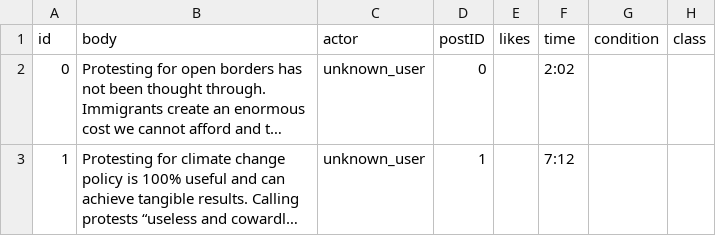
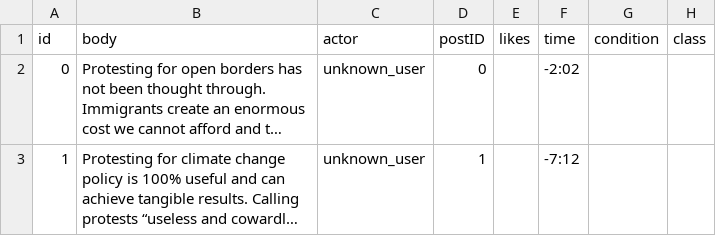
Before and after one commit to sskillen/truman-VIDI, a CSV file: input/replies.csv, drawn as a sheet; long unchanged cells end in …; the diff names each change by its address in the sheet, - before the commit and + after, or states it on an @@ line.

Commit message:
replies now showing

```diff
--- a/input/replies.csv
+++ b/input/replies.csv
-F2 (time): 2:02
+F2 (time): -2:02
-F3 (time): 7:12
+F3 (time): -7:12
```
